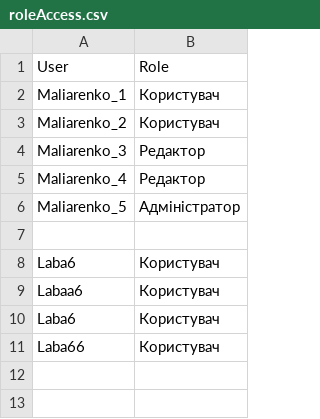
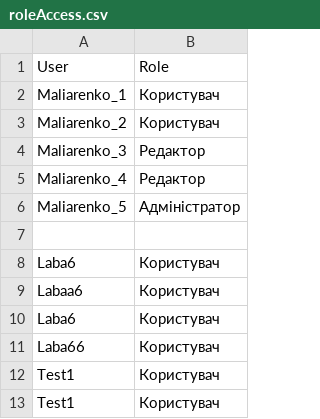
Before and after one commit to sophxmia/TBD_Maliarenko, a CSV file: src/roleAccess.csv, drawn as a sheet; the diff names each change by its address in the sheet, - before the commit and + after, or states it on an @@ line.

```diff
--- a/src/roleAccess.csv
+++ b/src/roleAccess.csv
+row 12: Test1 | Користувач
+row 13: Test1 | Користувач
```
Also changed, not shown: src/maliarenko_database.csv, 4 other files.
